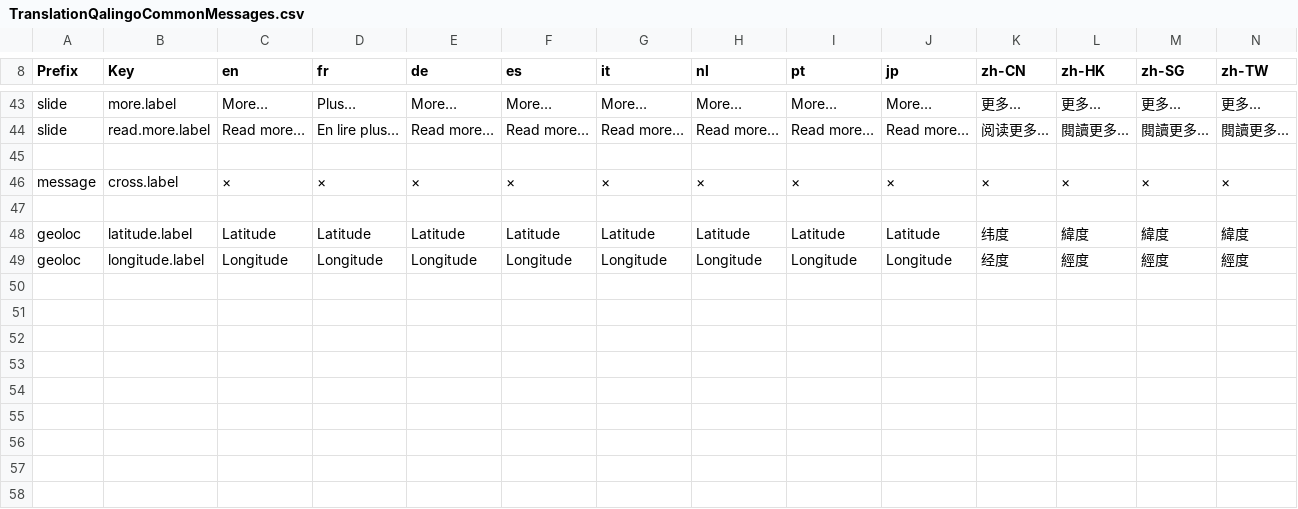
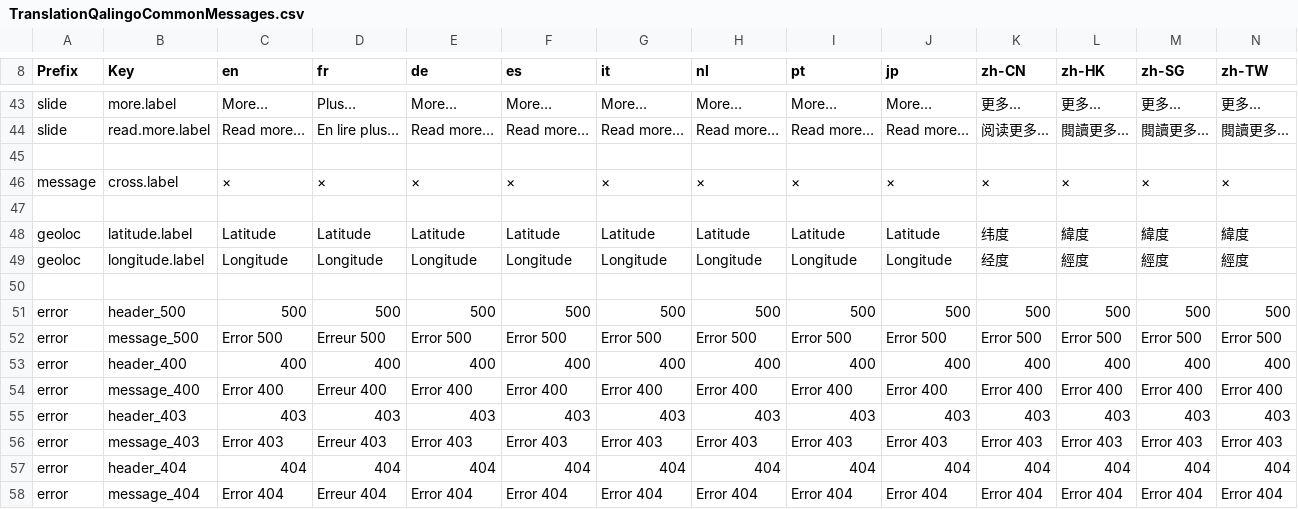
Before and after one commit to qalingo/qalingo-i18n, a CSV file: qalingo-i18n/src/main/resources/input/TranslationQalingoCommonMessages.csv, drawn as a sheet; only a part is shown, gaps mark what is left out; the diff names each change by its address in the sheet, - before the commit and + after, or states it on an @@ line.

Commit message:
add error message

```diff
--- a/qalingo-i18n/src/main/resources/input/TranslationQalingoCommonMessages.csv
+++ b/qalingo-i18n/src/main/resources/input/TranslationQalingoCommonMessages.csv
+row 50: (empty)
+row 51: error | header_500 | 500 | 500 | 500 | 500 | 500 | 500 | 500 | 500 | 500 | 500 | 500 | 500
+row 52: error | message_500 | Error 500 | Erreur 500 | Error 500 | Error 500 | Error 500 | Error 500 | Error 500 | Error 500 | Error 500 | Error 500 | Error 500 | Error 500
+row 53: error | header_400 | 400 | 400 | 400 | 400 | 400 | 400 | 400 | 400 | 400 | 400 | 400 | 400
+row 54: error | message_400 | Error 400 | Erreur 400 | Error 400 | Error 400 | Error 400 | Error 400 | Error 400 | Error 400 | Error 400 | Error 400 | Error 400 | Error 400
+row 55: error | header_403 | 403 | 403 | 403 | 403 | 403 | 403 | 403 | 403 | 403 | 403 | 403 | 403
+row 56: error | message_403 | Error 403 | Erreur 403 | Error 403 | Error 403 | Error 403 | Error 403 | Error 403 | Error 403 | Error 403 | Error 403 | Error 403 | Error 403
+row 57: error | header_404 | 404 | 404 | 404 | 404 | 404 | 404 | 404 | 404 | 404 | 404 | 404 | 404
+row 58: error | message_404 | Error 404 | Erreur 404 | Error 404 | Error 404 | Error 404 | Error 404 | Error 404 | Error 404 | Error 404 | Error 404 | Error 404 | Error 404
```
